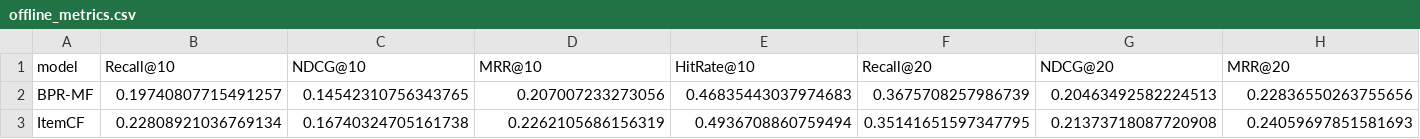
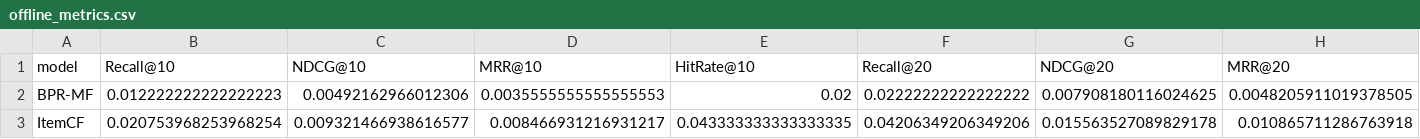
Before and after one commit to HSZGB/FoodFlow, a CSV file: outputs/results/offline_metrics.csv, drawn as a sheet; only a part is shown; the diff covers the shown part only; the diff names each change by its address in the sheet, - before the commit and + after, or states it on an @@ line.

```diff
--- a/outputs/results/offline_metrics.csv
+++ b/outputs/results/offline_metrics.csv
-B2 (Recall@10): 0.19740807715491257
+B2 (Recall@10): 0.012222222222222223
-C2 (NDCG@10): 0.14542310756343765
+C2 (NDCG@10): 0.00492162966012306
-D2 (MRR@10): 0.207007233273056
+D2 (MRR@10): 0.0035555555555555553
-E2 (HitRate@10): 0.46835443037974683
+E2 (HitRate@10): 0.02
-F2 (Recall@20): 0.3675708257986739
+F2 (Recall@20): 0.02222222222222222
-G2 (NDCG@20): 0.20463492582224513
+G2 (NDCG@20): 0.007908180116024625
-H2 (MRR@20): 0.22836550263755656
+H2 (MRR@20): 0.0048205911019378505
-B3 (Recall@10): 0.22808921036769134
+B3 (Recall@10): 0.020753968253968254
-C3 (NDCG@10): 0.16740324705161738
+C3 (NDCG@10): 0.009321466938616577
-D3 (MRR@10): 0.2262105686156319
+D3 (MRR@10): 0.008466931216931217
-E3 (HitRate@10): 0.4936708860759494
+E3 (HitRate@10): 0.043333333333333335
-F3 (Recall@20): 0.35141651597347795
+F3 (Recall@20): 0.04206349206349206
-G3 (NDCG@20): 0.21373718087720908
+G3 (NDCG@20): 0.015563527089829178
-H3 (MRR@20): 0.24059697851581693
+H3 (MRR@20): 0.010865711286763918
```
Also changed, not shown: 63 edited cells elsewhere in this file, outputs/results/simulation_metrics.csv, 23 other files.
